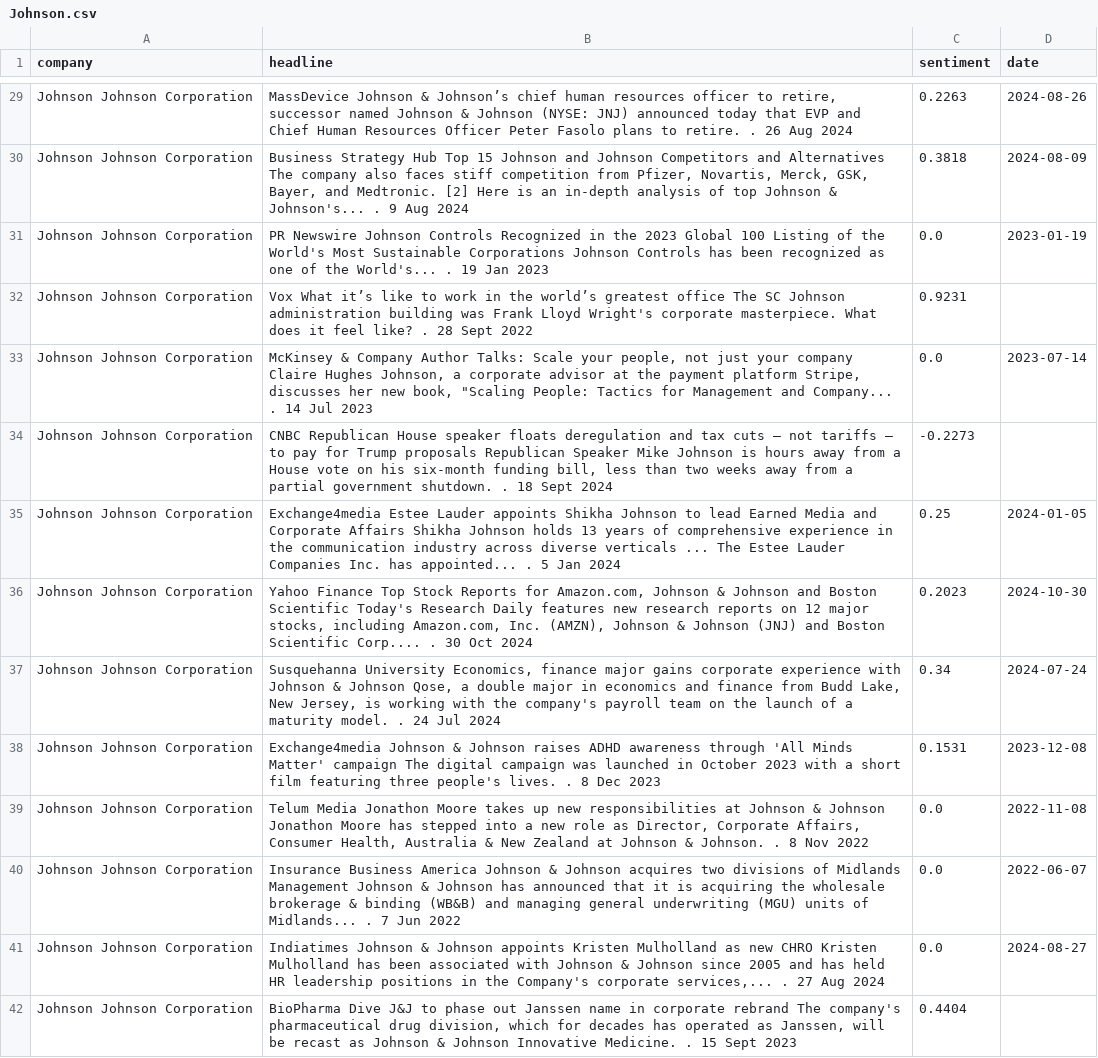
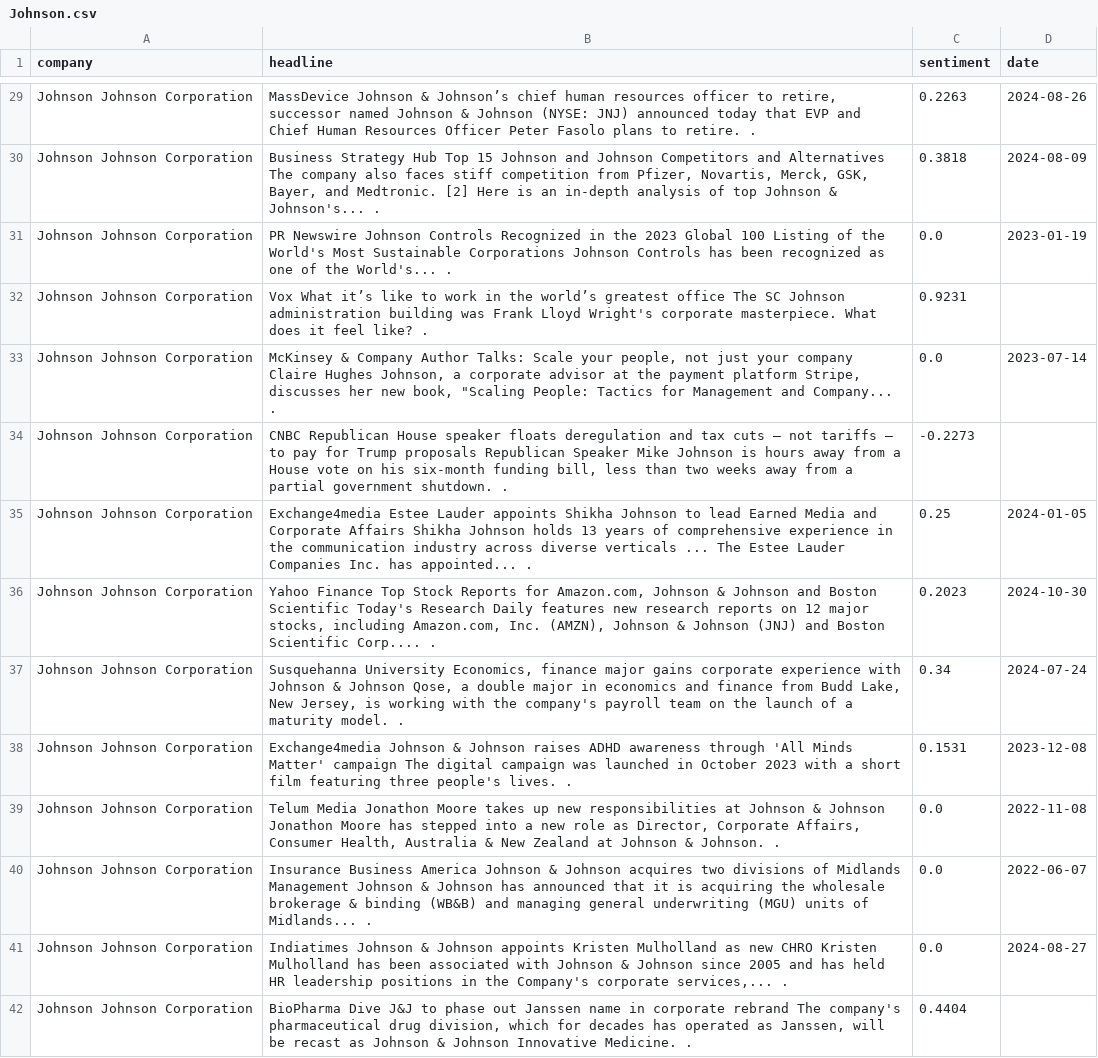
Before and after one commit to YuLeWong2002/FinancialTradingBot, a CSV file: news_sentiment/Johnson.csv, drawn as a sheet; only a part is shown, gaps mark what is left out; the diff covers the shown part only; the diff names each change by its address in the sheet, - before the commit and + after, or states it on an @@ line.

```diff
--- a/news_sentiment/Johnson.csv
+++ b/news_sentiment/Johnson.csv
-B29 (headline): …retire. . 26 Aug 2024
+B29 (headline): …retire. .
-B30 (headline): …Johnson's... . 9 Aug 2024
+B30 (headline): …Johnson's... .
-B31 (headline): …World's... . 19 Jan 2023
+B31 (headline): …World's... .
-B32 (headline): …like? . 28 Sept 2022
+B32 (headline): …like? .
-B33 (headline): …Company... . 14 Jul 2023
+B33 (headline): …Company... .
-B34 (headline): …shutdown. . 18 Sept 2024
+B34 (headline): …shutdown. .
-B35 (headline): …appointed... . 5 Jan 2024
+B35 (headline): …appointed... .
-B36 (headline): …Corp.... . 30 Oct 2024
+B36 (headline): …Corp.... .
-B37 (headline): …model. . 24 Jul 2024
+B37 (headline): …model. .
-B38 (headline): …lives. . 8 Dec 2023
+B38 (headline): …lives. .
-B39 (headline): …Johnson. . 8 Nov 2022
+B39 (headline): …Johnson. .
-B40 (headline): …Midlands... . 7 Jun 2022
+B40 (headline): …Midlands... .
-B41 (headline): …services,... . 27 Aug 2024
+B41 (headline): …services,... .
-B42 (headline): …Medicine. . 15 Sept 2023
+B42 (headline): …Medicine. .
```
Also changed, not shown: 85 edited cells elsewhere in this file, news_sentiment/Dupont_de_Nemours.csv, news_sentiment/Travellers_Companies_Inc.csv, 27 other files.
